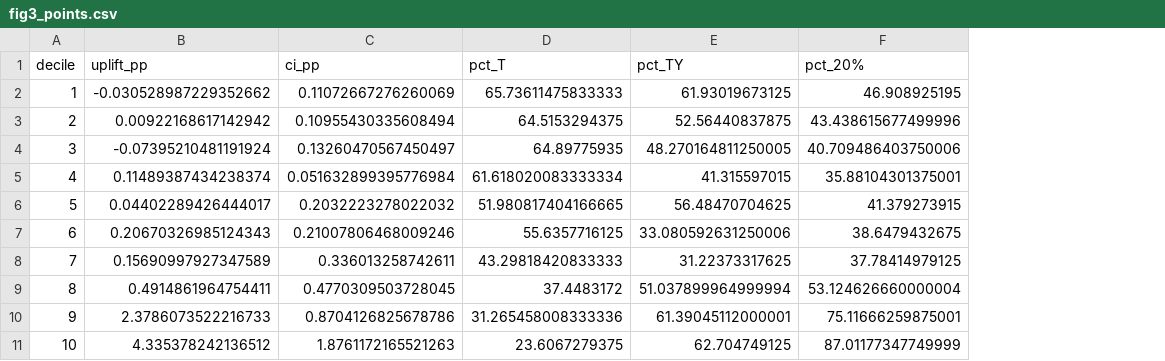
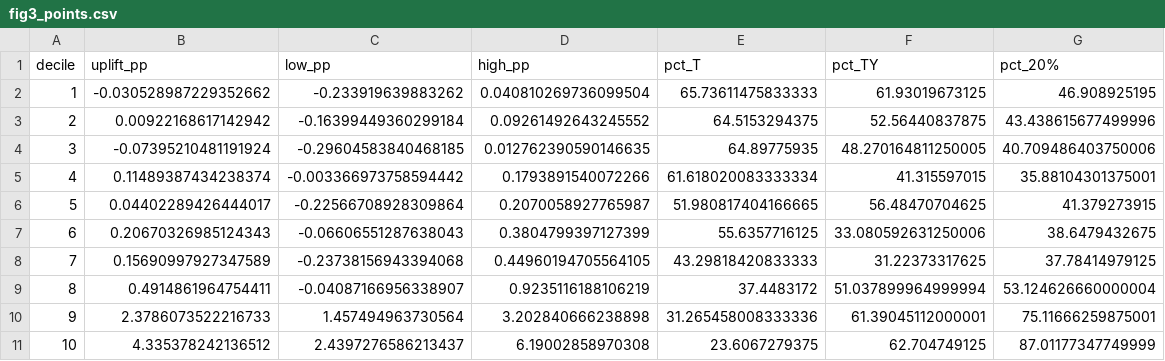
Before and after one commit to Eighonet/dopfn-outcome-composition, a CSV file: paper/figures/fig3_points.csv, drawn as a sheet; removed rows and columns are numbered as before the commit, all else as after; the diff names each change by its address in the sheet, - before the commit and + after, or states it on an @@ line.

```diff
--- a/paper/figures/fig3_points.csv
+++ b/paper/figures/fig3_points.csv
-column C (ci_pp), rows 2-11: 0.11072667276260069 | 0.10955430335608494 | 0.13260470567450497 | 0.051632899395776984 | 0.2032223278022032 | 0.21007806468009246 | 0.336013258742611 | 0.4770309503728045 | 0.8704126825678786 | 1.8761172165521263
+column C (low_pp), rows 2-11: -0.233919639883262 | -0.16399449360299184 | -0.29604583840468185 | -0.003366973758594442 | -0.22566708928309864 | -0.06606551287638043 | -0.23738156943394068 | -0.04087166956338907 | 1.457494963730564 | 2.4397276586213437
+column D (high_pp), rows 2-11: 0.040810269736099504 | 0.09261492643245552 | 0.012762390590146635 | 0.1793891540072266 | 0.2070058927765987 | 0.3804799397127399 | 0.44960194705564105 | 0.9235116188106219 | 3.202840666238898 | 6.19002858970308
```
Also changed, not shown: paper/figures/fig2_points.csv, 12 other files.
